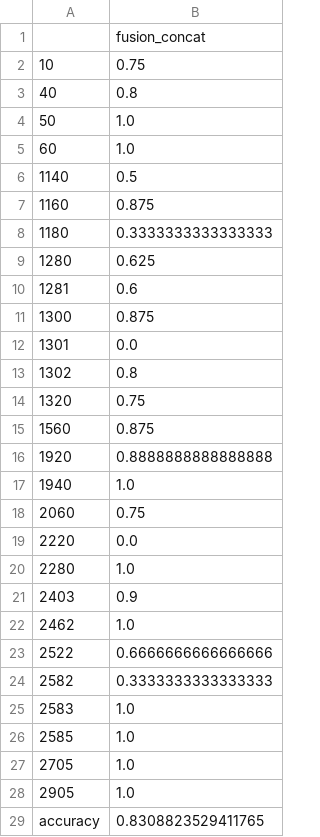
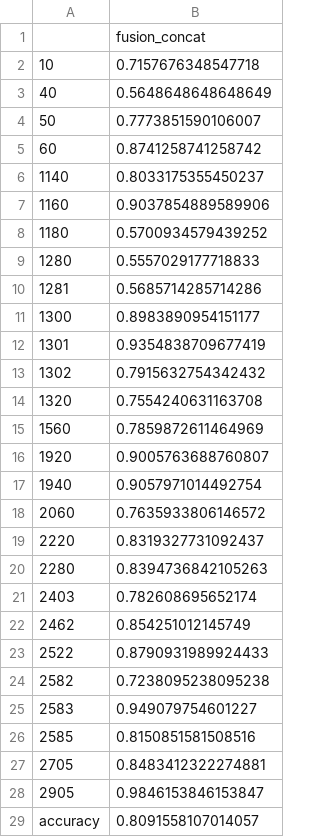
Before and after one commit to data-modelisation/rakuten, a CSV file: src/models/fusion/summary_recall.csv, drawn as a sheet; only a part is shown; the diff covers the shown part only.

```diff
--- a/src/models/fusion/summary_recall.csv
+++ b/src/models/fusion/summary_recall.csv
@@ -1,29 +1,29 @@
 ,fusion_concat
-10,0.75
-40,0.8
-50,1.0
-60,1.0
-1140,0.5
-1160,0.875
-1180,0.3333333333333333
-1280,0.625
-1281,0.6
-1300,0.875
-1301,0.0
-1302,0.8
-1320,0.75
-1560,0.875
-1920,0.8888888888888888
-1940,1.0
-2060,0.75
-2220,0.0
-2280,1.0
-2403,0.9
-2462,1.0
-2522,0.6666666666666666
-2582,0.3333333333333333
-2583,1.0
-2585,1.0
-2705,1.0
-2905,1.0
-accuracy,0.8308823529411765
+10,0.7157676348547718
+40,0.5648648648648649
+50,0.7773851590106007
+60,0.8741258741258742
+1140,0.8033175355450237
+1160,0.9037854889589906
+1180,0.5700934579439252
+1280,0.5557029177718833
+1281,0.5685714285714286
+1300,0.8983890954151177
+1301,0.9354838709677419
+1302,0.7915632754342432
+1320,0.7554240631163708
+1560,0.7859872611464969
+1920,0.9005763688760807
+1940,0.9057971014492754
+2060,0.7635933806146572
+2220,0.8319327731092437
+2280,0.8394736842105263
+2403,0.782608695652174
+2462,0.854251012145749
+2522,0.8790931989924433
+2582,0.7238095238095238
+2583,0.949079754601227
+2585,0.8150851581508516
+2705,0.8483412322274881
+2905,0.9846153846153847
+accuracy,0.8091558107014057
```
Also changed, not shown: 2 edited cells elsewhere in this file, src/models/fusion/summary_f1-score.csv, src/models/fusion/summary_precision.csv, 2 other files.
